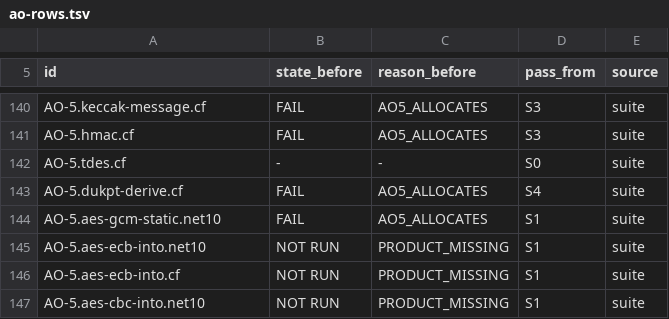
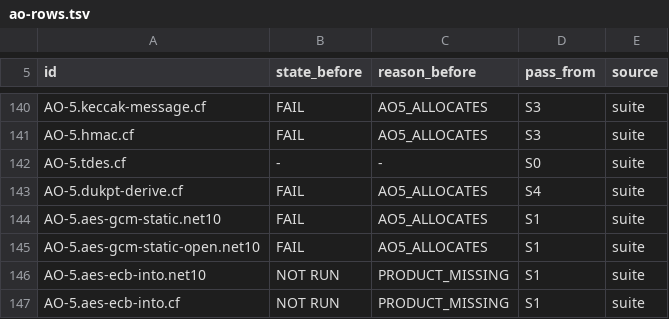
Before and after one commit to mmpworks/MMP.NetworkSecurity, a TSV file: acceptance/ao-rows.tsv, drawn as a sheet; only a part is shown, gaps mark what is left out; the shorter side is filled out with more unchanged rows; the diff names each change by its address in the sheet, - before the commit and + after, or states it on an @@ line.

```diff
--- a/acceptance/ao-rows.tsv
+++ b/acceptance/ao-rows.tsv
+row 145: AO-5.aes-gcm-static-open.net10 | FAIL | AO5_ALLOCATES | S1 | suite
```
Also changed, not shown: 7 other files.
